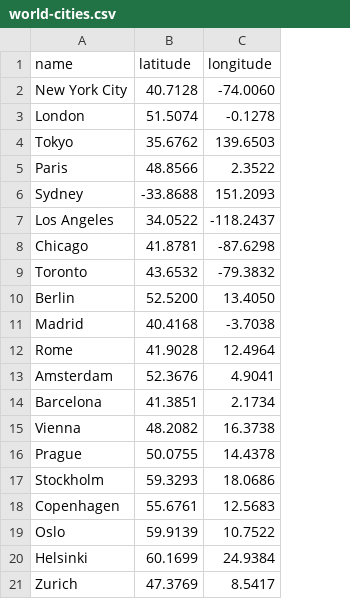
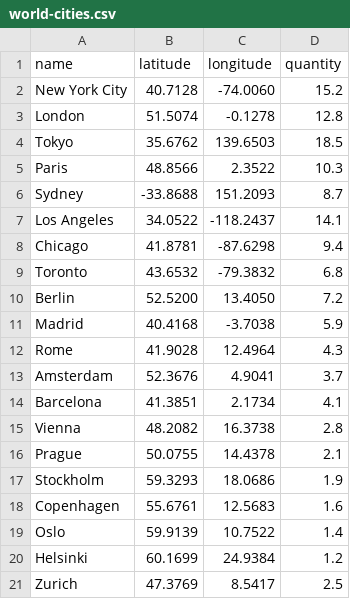
Before and after one commit to motekmoon/globe, a CSV file: sample-data/world-cities.csv, drawn as a sheet; the diff names each change by its address in the sheet, - before the commit and + after, or states it on an @@ line.

Commit message:
✅ QUANTITY FEATURE IMPLEMENTED
🎯 Independent Quantity Visualization System:
- Added quantity column to database schema
- Created independent visualization components (QuantityVisualization, QuantityMarkers, QuantityLine)
- Protected core location functionality (GlobeMarkers, MarkerDot, MarkerLine)
- Added toggle button for quantity visualization
- Updated sample data templates with quantity values
- Enhanced dataset import to handle quantity fields

🔧 Key Features:
- Lines start at dot position (surface) as '0 value'
- Extend outward based on quantity value
- Green color to distinguish from white location lines
- Labels show both name and quantity value
- Can be toggled on/off independently
- Core location system remains untouched

📊 Updated Templates:
- world-cities.csv: Added quantity column with realistic values
- tech-hubs.json: Added quantity field with tech hub activity levels
- Enhanced import logic for flexible column mapping

🚀 Ready for dynamic data mapping system development!

```diff
--- a/sample-data/world-cities.csv
+++ b/sample-data/world-cities.csv
+column D (quantity), rows 2-21: 15.2 | 12.8 | 18.5 | 10.3 | 8.7 | 14.1 | 9.4 | 6.8 | 7.2 | 5.9 | 4.3 | 3.7 | 4.1 | 2.8 | 2.1 | 1.9 | 1.6 | 1.4 | 1.2 | 2.5
```
Also changed, not shown: 13 other files.
